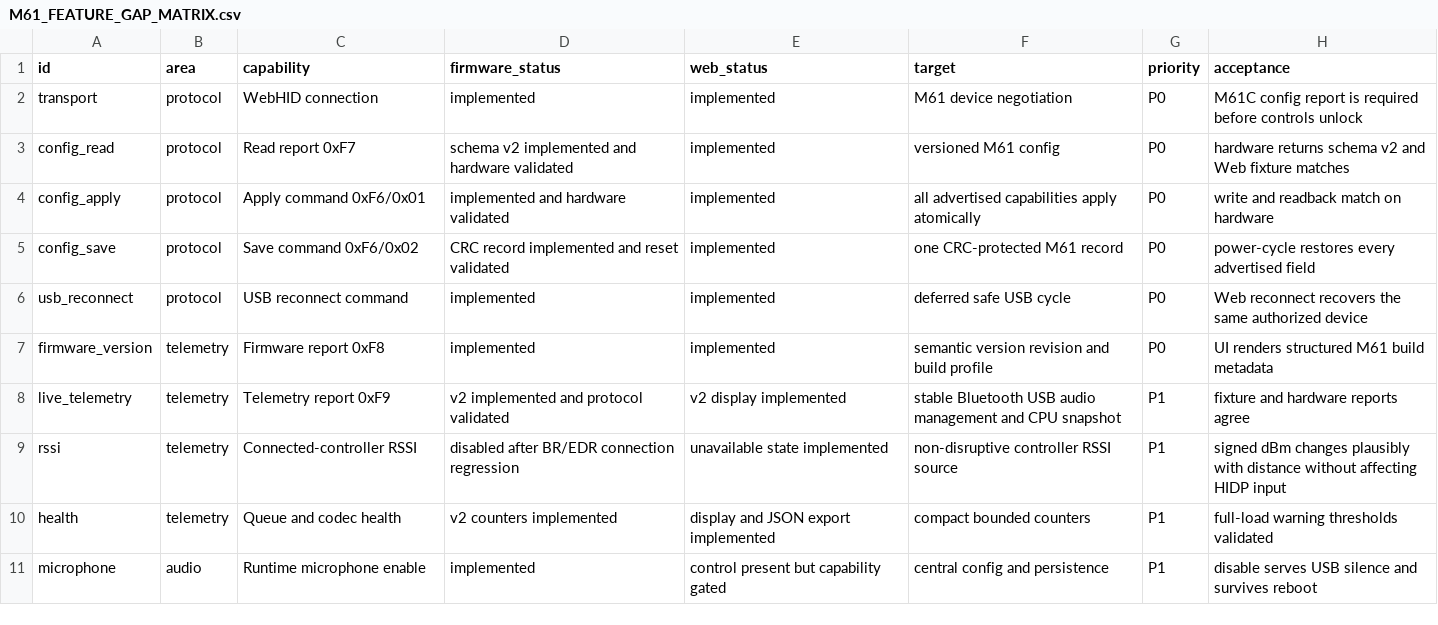
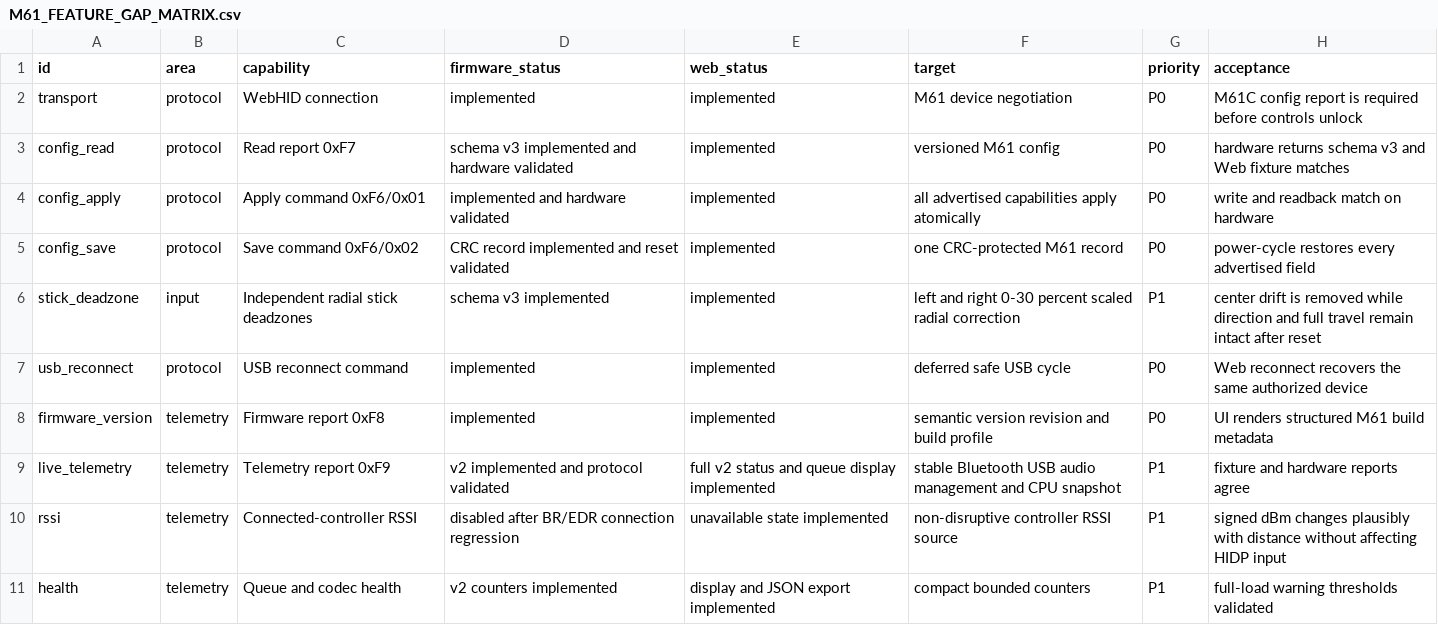
Before and after one commit to ccc007ccc/ds5dongle-config-web, a CSV file: docs/M61_FEATURE_GAP_MATRIX.csv, drawn as a sheet; only a part is shown; the shorter side is filled out with more unchanged rows.

Commit message:
feat: complete M61 stick and telemetry controls

```diff
--- a/docs/M61_FEATURE_GAP_MATRIX.csv
+++ b/docs/M61_FEATURE_GAP_MATRIX.csv
@@ -2,8 +2,9 @@ id,area,capability,firmware_status,web_status,target,priority,acceptance
 transport,protocol,WebHID connection,implemented,implemented,M61 device negotiation,P0,M61C config report is required before controls unlock
-config_read,protocol,Read report 0xF7,schema v2 implemented and hardware validated,implemented,versioned M61 config,P0,hardware returns schema v2 and Web fixture matches
+config_read,protocol,Read report 0xF7,schema v3 implemented and hardware validated,implemented,versioned M61 config,P0,hardware returns schema v3 and Web fixture matches
 config_apply,protocol,Apply command 0xF6/0x01,implemented and hardware validated,implemented,all advertised capabilities apply atomically,P0,write and readback match on hardware
 config_save,protocol,Save command 0xF6/0x02,CRC record implemented and reset validated,implemented,one CRC-protected M61 record,P0,power-cycle restores every advertised field
+stick_deadzone,input,Independent radial stick deadzones,schema v3 implemented,implemented,left and right 0-30 percent scaled radial correction,P1,center drift is removed while direction and full travel remain intact after reset
 usb_reconnect,protocol,USB reconnect command,implemented,implemented,deferred safe USB cycle,P0,Web reconnect recovers the same authorized device
 firmware_version,telemetry,Firmware report 0xF8,implemented,implemented,semantic version revision and build profile,P0,UI renders structured M61 build metadata
-live_telemetry,telemetry,Telemetry report 0xF9,v2 implemented and protocol validated,v2 display implemented,stable Bluetooth USB audio management and CPU snapshot,P1,fixture and hardware reports agree
+live_telemetry,telemetry,Telemetry report 0xF9,v2 implemented and protocol validated,full v2 status and queue display implemented,stable Bluetooth USB audio management and CPU snapshot,P1,fixture and hardware reports agree
 rssi,telemetry,Connected-controller RSSI,disabled after BR/EDR connection regression,unavailable state implemented,non-disruptive controller RSSI source,P1,signed dBm changes plausibly with distance without affecting HIDP input
```
Also changed, not shown: 9 other files.
